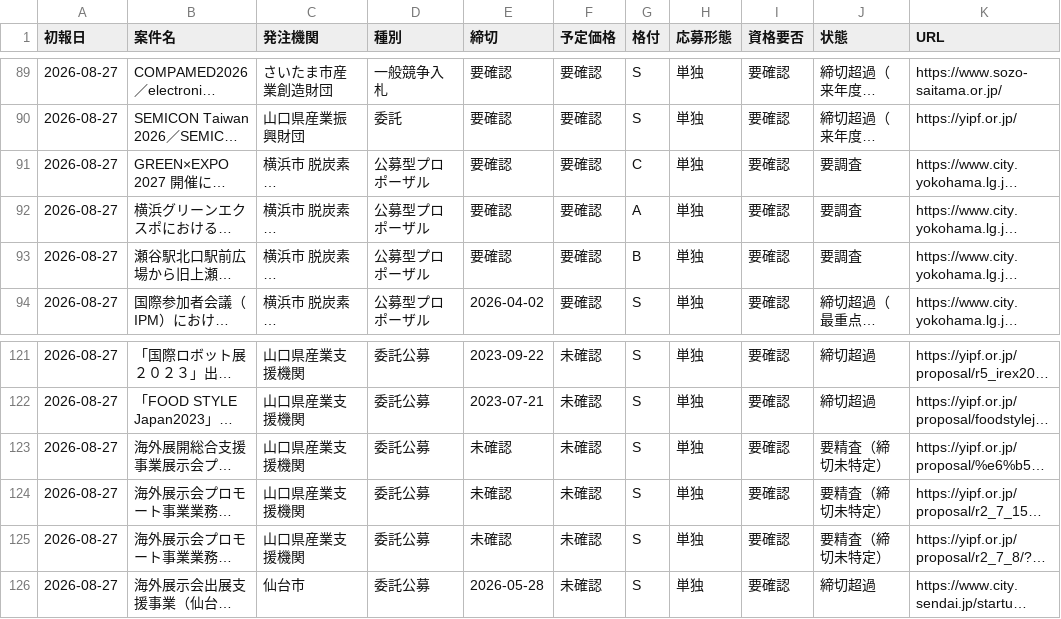
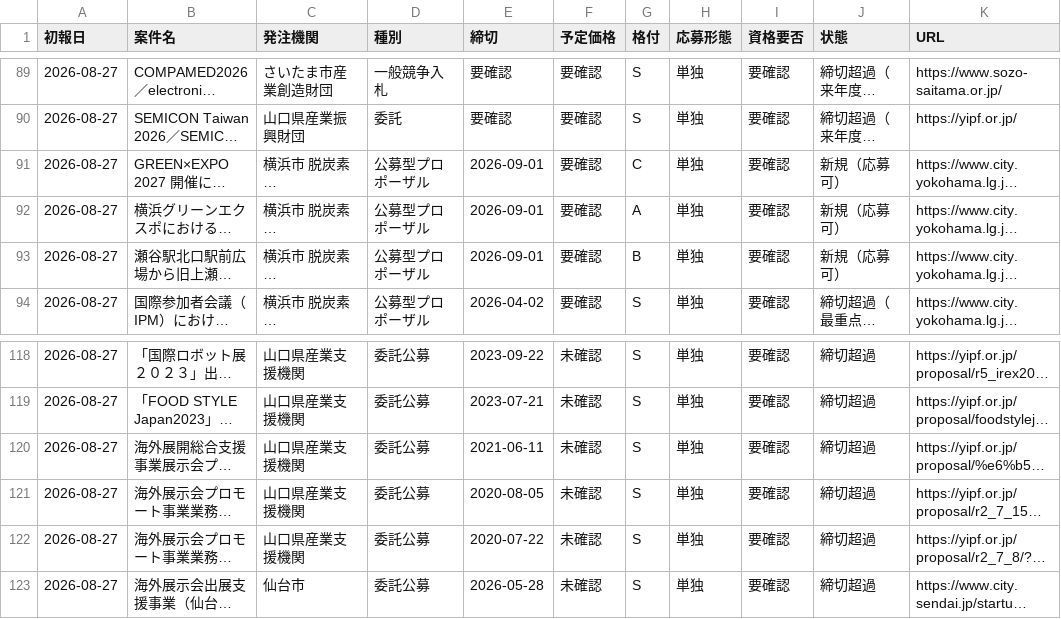
Before and after one commit to yixima/hojo, a CSV file: data/ledger.csv, drawn as a sheet; only a part is shown, gaps mark what is left out; long unchanged cells end in …; addresses are those after the commit; the diff covers the shown part only; the diff names each change by its address in the sheet, - before the commit and + after, or states it on an @@ line.

```diff
--- a/data/ledger.csv
+++ b/data/ledger.csv
-E91:E93 (締切): 要確認
+E91:E93 (締切): 2026-09-01
-J91:J93 (状態): 要調査
+J91:J93 (状態): 新規（応募可）
-E120 (締切): 未確認
+E120 (締切): 2021-06-11
-J120:J122 (状態): 要精査（締切未特定）
+J120:J122 (状態): 締切超過
-E121 (締切): 未確認
+E121 (締切): 2020-08-05
-E122 (締切): 未確認
+E122 (締切): 2020-07-22
```
Also changed, not shown: 7 removed rows and 30 edited cells elsewhere in this file, 1 other file.
